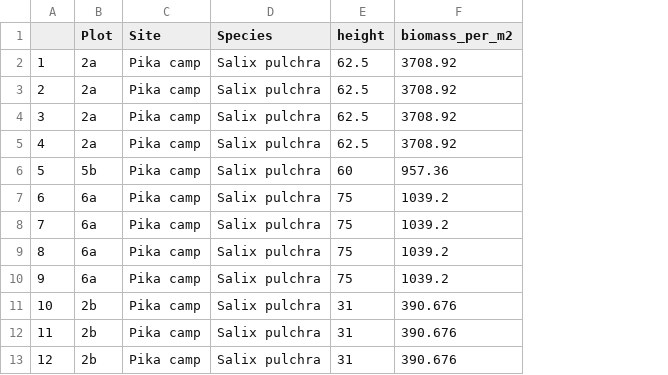
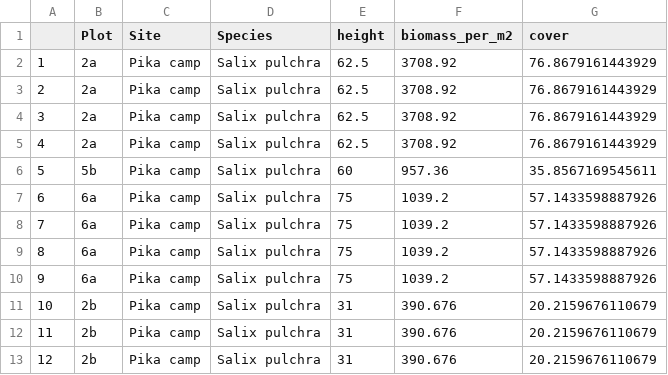
Before and after one commit to ericazaja/NEW_MSC_ZAJA_2022, a CSV file: data/allometry/all_shrubs_allom.csv, drawn as a sheet; only a part is shown; the diff names each change by its address in the sheet, - before the commit and + after, or states it on an @@ line.

Commit message:
Erica plots cover vs biomass relationship

```diff
--- a/data/allometry/all_shrubs_allom.csv
+++ b/data/allometry/all_shrubs_allom.csv
+column G (cover), rows 2-13: 76.8679161443929 | 76.8679161443929 | 76.8679161443929 | 76.8679161443929 | 35.8567169545611 | 57.1433598887926 | 57.1433598887926 | 57.1433598887926 | 57.1433598887926 | 20.2159676110679 | 20.2159676110679 | 20.2159676110679
```
Also changed, not shown: 1 other file.
